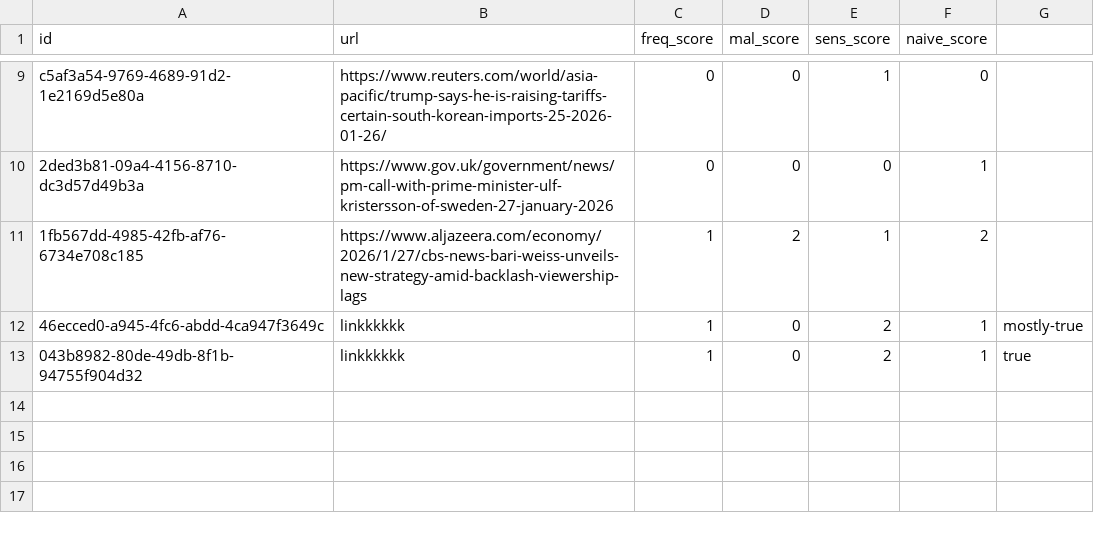
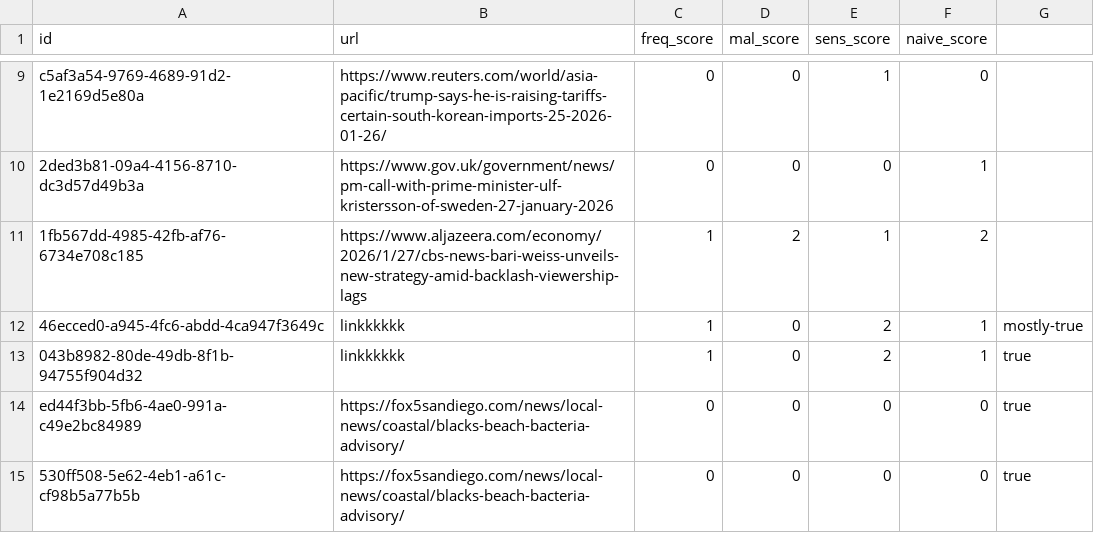
Before and after one commit to amelialei/Multi-Agent-Misinformation-Analysis-System, a CSV file: webapp/results/fcot_outputs_pt2.csv, drawn as a sheet; only a part is shown, gaps mark what is left out; the diff names each change by its address in the sheet, - before the commit and + after, or states it on an @@ line.

```diff
--- a/webapp/results/fcot_outputs_pt2.csv
+++ b/webapp/results/fcot_outputs_pt2.csv
+row 14: ed44f3bb-5fb6-4ae0-991a-c49e2bc84989 | https://fox5sandiego.com/news/local-news/coastal/blacks-beach-bacteria-advisory/ | 0 | 0 | 0 | 0 | true
+row 15: 530ff508-5e62-4eb1-a61c-cf98b5a77b5b | https://fox5sandiego.com/news/local-news/coastal/blacks-beach-bacteria-advisory/ | 0 | 0 | 0 | 0 | true
```
Also changed, not shown: 1 other file.
